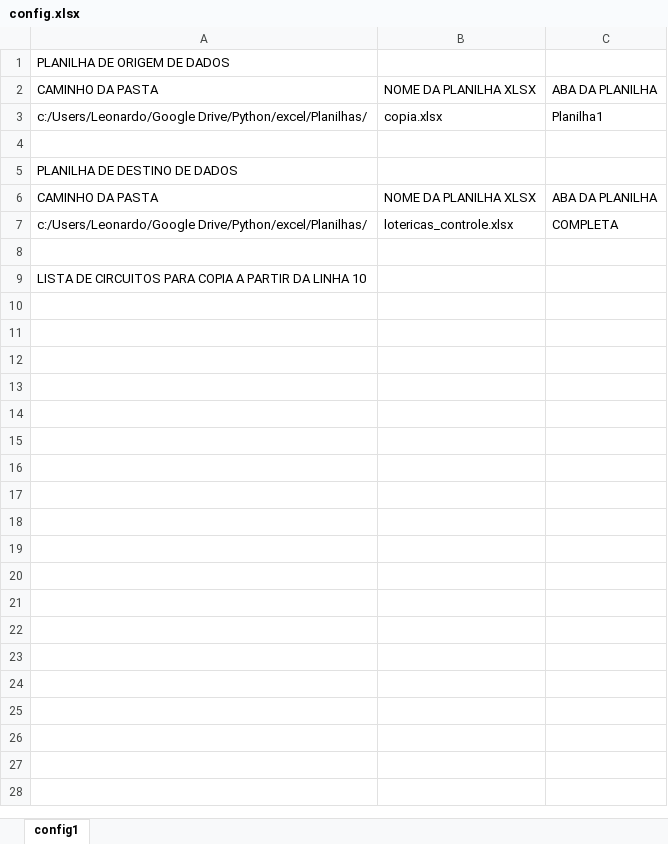
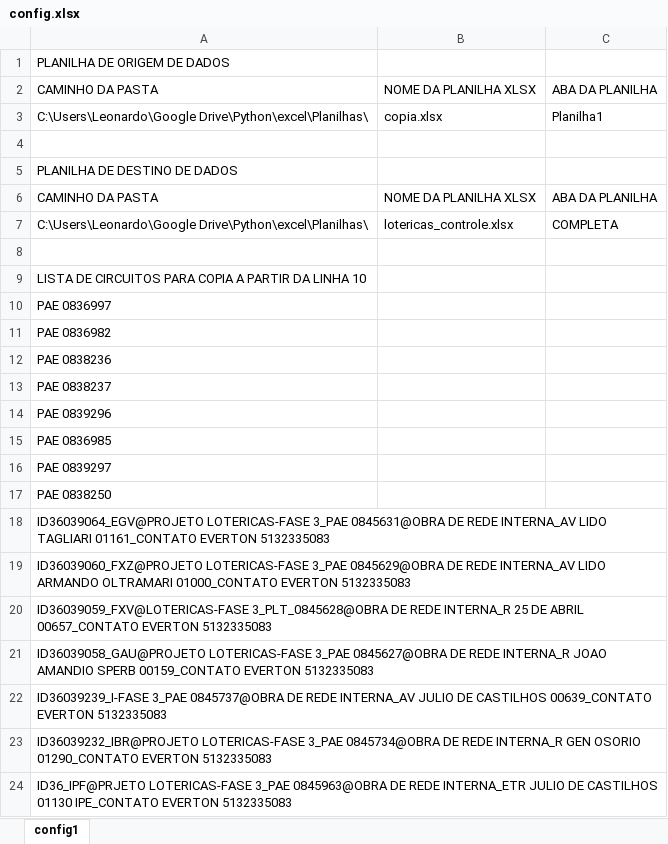
Before and after one commit to laaths/openpyxl_gbarc, an Excel workbook: config/config.xlsx, sheet config1, drawn as a sheet; values as stored, in another font and other column widths than the file's, no borders; the diff names each change by its address in the sheet, - before the commit and + after, or states it on an @@ line.

```diff
--- a/config/config.xlsx (sheet config1)
+++ b/config/config.xlsx (sheet config1)
-A3: c:/Users/Leonardo/Google Drive/Python/excel/Planilhas/
+A3: C:\Users\Leonardo\Google Drive\Python\excel\Planilhas\
-A7: c:/Users/Leonardo/Google Drive/Python/excel/Planilhas/
+A7: C:\Users\Leonardo\Google Drive\Python\excel\Planilhas\
+row 10: PAE 0836997
+row 11: PAE 0836982
+row 12: PAE 0838236
+row 13: PAE 0838237
+row 14: PAE 0839296
+row 15: PAE 0836985
+row 16: PAE 0839297
+row 17: PAE 0838250
+row 18: ID36039064_EGV@PROJETO LOTERICAS-FASE 3_PAE 0845631@OBRA DE REDE INTERNA_AV LIDO TAGLIARI 01161_CONTATO EVERTON 5132335083
+row 19: ID36039060_FXZ@PROJETO LOTERICAS-FASE 3_PAE 0845629@OBRA DE REDE INTERNA_AV LIDO ARMANDO OLTRAMARI 01000_CONTATO EVERTON 5132335083
+row 20: ID36039059_FXV@LOTERICAS-FASE 3_PLT_0845628@OBRA DE REDE INTERNA_R 25 DE ABRIL 00657_CONTATO EVERTON 5132335083
+row 21: ID36039058_GAU@PROJETO LOTERICAS-FASE 3_PAE 0845627@OBRA DE REDE INTERNA_R JOAO AMANDIO SPERB 00159_CONTATO EVERTON 5132335083
+row 22: ID36039239_I-FASE 3_PAE 0845737@OBRA DE REDE INTERNA_AV JULIO DE CASTILHOS 00639_CONTATO EVERTON 5132335083
+row 23: ID36039232_IBR@PROJETO LOTERICAS-FASE 3_PAE 0845734@OBRA DE REDE INTERNA_R GEN OSORIO 01290_CONTATO EVERTON 5132335083
+row 24: ID36_IPF@PRJETO LOTERICAS-FASE 3_PAE 0845963@OBRA DE REDE INTERNA_ETR JULIO DE CASTILHOS 01130 IPE_CONTATO EVERTON 5132335083
```
Also changed, not shown: 5 other files.
